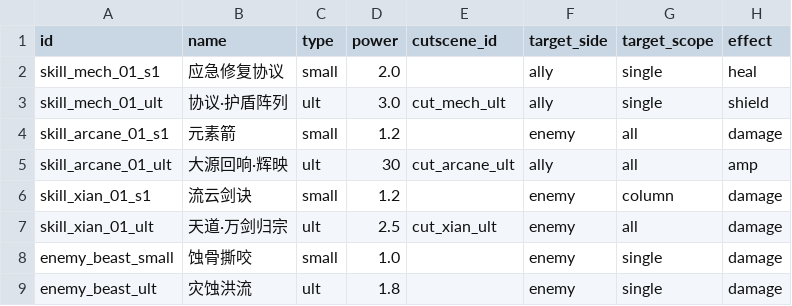
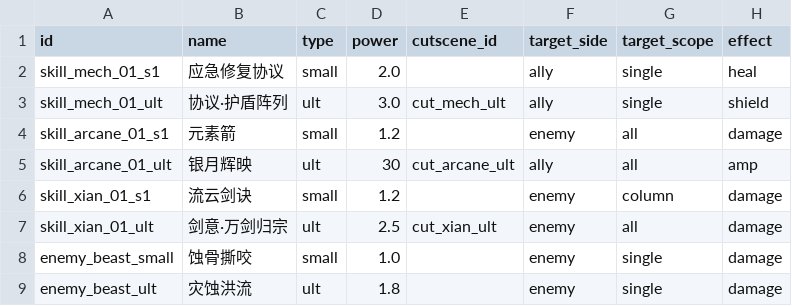
Before and after one commit to Oniremisce/HuiJieXingHen, a CSV file: data/csv/skills.csv, drawn as a sheet.

```diff
--- a/data/csv/skills.csv
+++ b/data/csv/skills.csv
@@ -4,5 +4,5 @@ skill_mech_01_ult,协议·护盾阵列,ult,3.0,cut_mech_ult,ally,single,shield
 skill_arcane_01_s1,元素箭,small,1.2,,enemy,all,damage
-skill_arcane_01_ult,大源回响·辉映,ult,30,cut_arcane_ult,ally,all,amp
+skill_arcane_01_ult,银月辉映,ult,30,cut_arcane_ult,ally,all,amp
 skill_xian_01_s1,流云剑诀,small,1.2,,enemy,column,damage
-skill_xian_01_ult,天道·万剑归宗,ult,2.5,cut_xian_ult,enemy,all,damage
+skill_xian_01_ult,剑意·万剑归宗,ult,2.5,cut_xian_ult,enemy,all,damage
 enemy_beast_small,蚀骨撕咬,small,1.0,,enemy,single,damage
```
Also changed, not shown: data/csv/characters.csv, data/csv/dialogues_main_01.csv, 15 other files.
